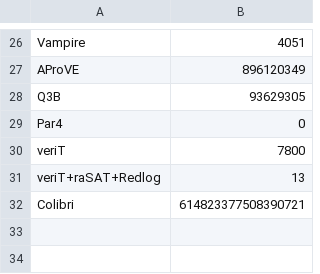
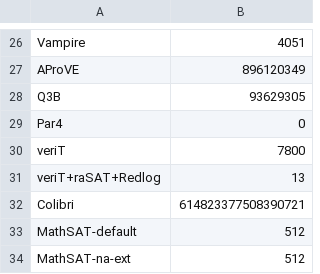
Before and after one commit to SMT-COMP/smt-comp, a CSV file: 2019/registration/SMT-COMP_2019_seeds.csv, drawn as a sheet; only a part is shown, gaps mark what is left out.

Commit message:
Add MathSAT seed.

```diff
--- a/2019/registration/SMT-COMP_2019_seeds.csv
+++ b/2019/registration/SMT-COMP_2019_seeds.csv
@@ -32 +32,3 @@ veriT+raSAT+Redlog,13
 Colibri,614823377508390721
+MathSAT-default,512
+MathSAT-na-ext,512
```
